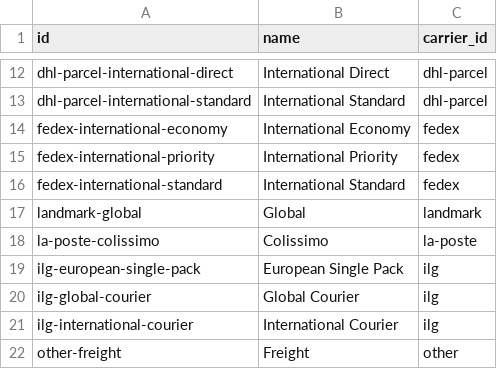
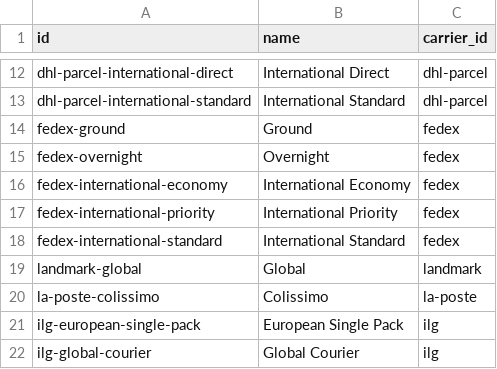
Before and after one commit to flowcommerce/json-reference, a CSV file: data/original/carrier-services.csv, drawn as a sheet; only a part is shown, gaps mark what is left out; the shorter side is filled out with more unchanged rows.

Commit message:
Add fedex service levels

```diff
--- a/data/original/carrier-services.csv
+++ b/data/original/carrier-services.csv
@@ -13,2 +13,4 @@ dhl-parcel-international-direct,International Direct,dhl-parcel
 dhl-parcel-international-standard,International Standard,dhl-parcel
+fedex-ground,Ground,fedex
+fedex-overnight,Overnight,fedex
 fedex-international-economy,International Economy,fedex
```
Also changed, not shown: 2 other files.
